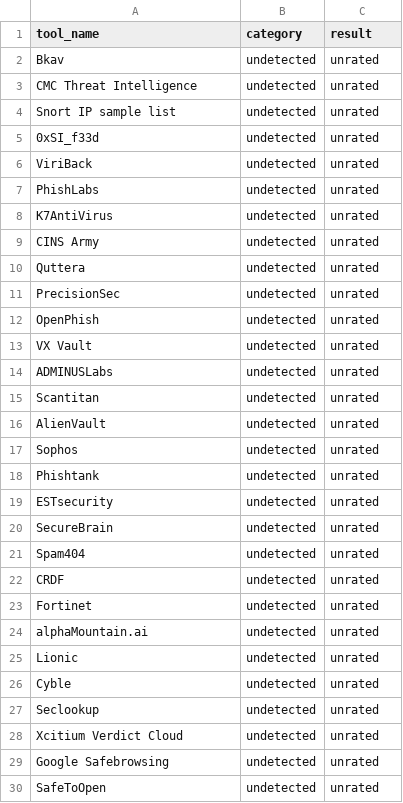
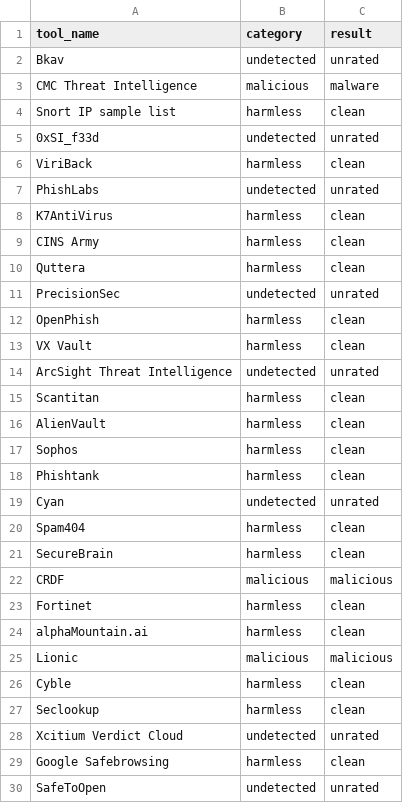
Before and after one commit to ndmch3w/VirusTotal-API, a CSV file: results_csv/IpReport.csv, drawn as a sheet; only a part is shown; the diff covers the shown part only.

```diff
--- a/results_csv/IpReport.csv
+++ b/results_csv/IpReport.csv
@@ -2,29 +2,29 @@ tool_name,category,result
 Bkav,"undetected","unrated"
-CMC Threat Intelligence,"undetected","unrated"
-Snort IP sample list,"undetected","unrated"
+CMC Threat Intelligence,"malicious","malware"
+Snort IP sample list,"harmless","clean"
 0xSI_f33d,"undetected","unrated"
-ViriBack,"undetected","unrated"
+ViriBack,"harmless","clean"
 PhishLabs,"undetected","unrated"
-K7AntiVirus,"undetected","unrated"
-CINS Army,"undetected","unrated"
-Quttera,"undetected","unrated"
+K7AntiVirus,"harmless","clean"
+CINS Army,"harmless","clean"
+Quttera,"harmless","clean"
 PrecisionSec,"undetected","unrated"
-OpenPhish,"undetected","unrated"
-VX Vault,"undetected","unrated"
-ADMINUSLabs,"undetected","unrated"
-Scantitan,"undetected","unrated"
-AlienVault,"undetected","unrated"
-Sophos,"undetected","unrated"
-Phishtank,"undetected","unrated"
-ESTsecurity,"undetected","unrated"
-SecureBrain,"undetected","unrated"
-Spam404,"undetected","unrated"
-CRDF,"undetected","unrated"
-Fortinet,"undetected","unrated"
-alphaMountain.ai,"undetected","unrated"
-Lionic,"undetected","unrated"
-Cyble,"undetected","unrated"
-Seclookup,"undetected","unrated"
+OpenPhish,"harmless","clean"
+VX Vault,"harmless","clean"
+ArcSight Threat Intelligence,"undetected","unrated"
+Scantitan,"harmless","clean"
+AlienVault,"harmless","clean"
+Sophos,"harmless","clean"
+Phishtank,"harmless","clean"
+Cyan,"undetected","unrated"
+Spam404,"harmless","clean"
+SecureBrain,"harmless","clean"
+CRDF,"malicious","malicious"
+Fortinet,"harmless","clean"
+alphaMountain.ai,"harmless","clean"
+Lionic,"malicious","malicious"
+Cyble,"harmless","clean"
+Seclookup,"harmless","clean"
 Xcitium Verdict Cloud,"undetected","unrated"
-Google Safebrowsing,"undetected","unrated"
+Google Safebrowsing,"harmless","clean"
 SafeToOpen,"undetected","unrated"
```
Also changed, not shown: 2 added rows, 2 removed rows and 90 edited cells elsewhere in this file, results_csv/DomainReport.csv, results_csv/UrlReport.csv, 26 other files.
